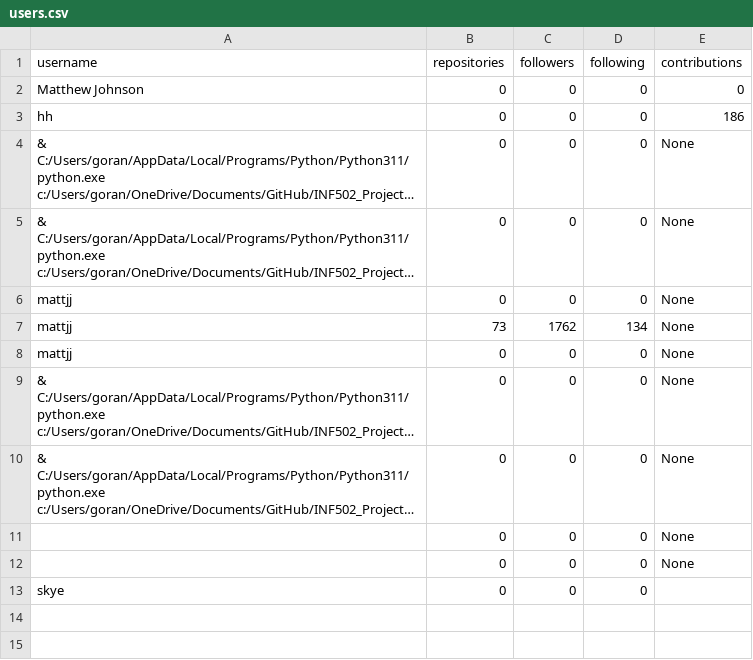
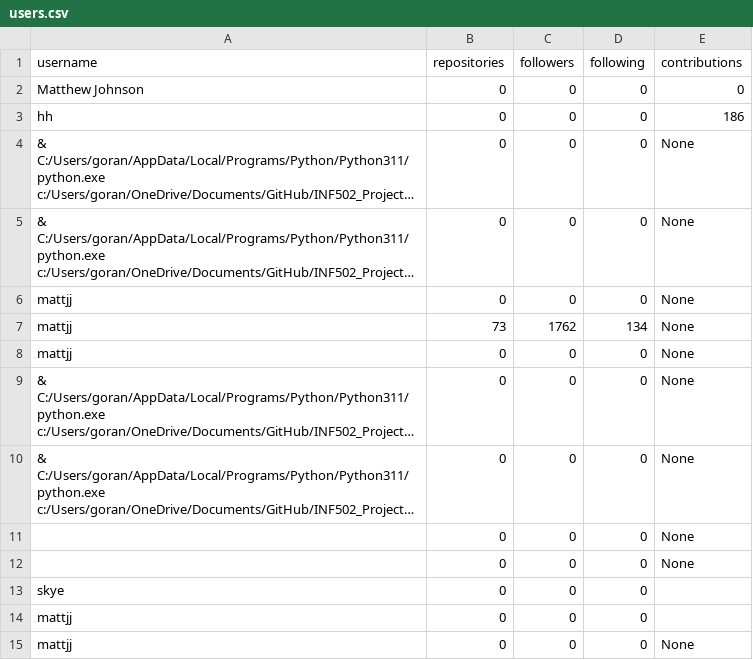
Before and after one commit to sethuprasad/INF502_Project2, a CSV file: users.csv, drawn as a sheet; long unchanged cells end in ….

Commit message:
Added new Access token Key & working on collecting user data methos
The current code is working good, but there is some logical issue where i couldn't match my understanding with the current output.

```diff
--- a/users.csv
+++ b/users.csv
@@ -13 +13,3 @@ mattjj,0,0,0,None
 skye,0,0,0,
+mattjj,0,0,0,
+mattjj,0,0,0,None
```
Also changed, not shown: 1 other file.
